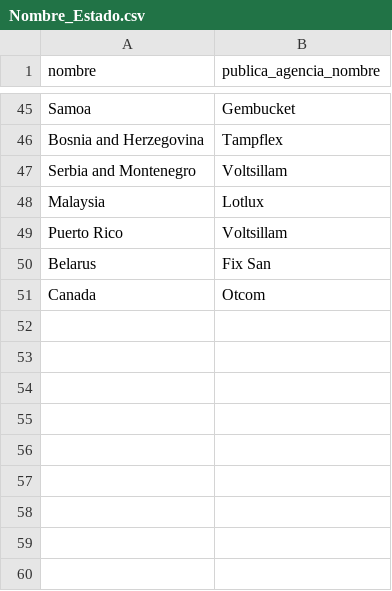
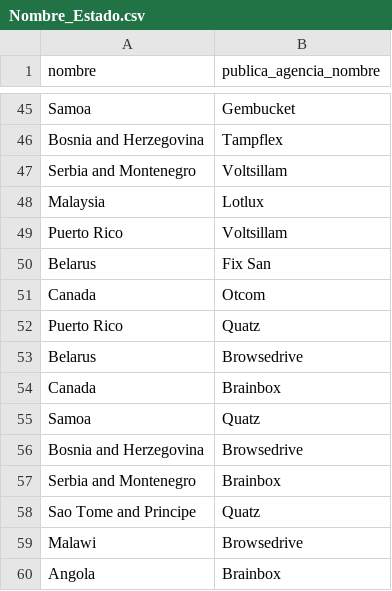
Before and after one commit to erickvicentin/bda-2021-g5, a CSV file: TPI/Tablas/Nombre_Estado.csv, drawn as a sheet; only a part is shown, gaps mark what is left out; the diff names each change by its address in the sheet, - before the commit and + after, or states it on an @@ line.

Commit message:
asd

```diff
--- a/TPI/Tablas/Nombre_Estado.csv
+++ b/TPI/Tablas/Nombre_Estado.csv
+row 52: Puerto Rico | Quatz
+row 53: Belarus | Browsedrive
+row 54: Canada | Brainbox
+row 55: Samoa | Quatz
+row 56: Bosnia and Herzegovina | Browsedrive
+row 57: Serbia and Montenegro | Brainbox
+row 58: Sao Tome and Principe | Quatz
+row 59: Malawi | Browsedrive
+row 60: Angola | Brainbox
```
